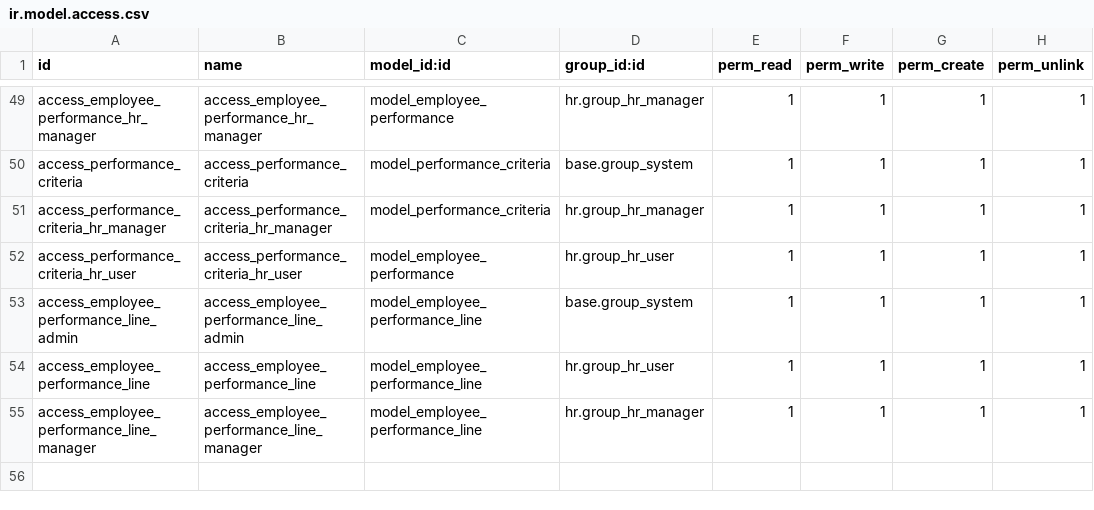
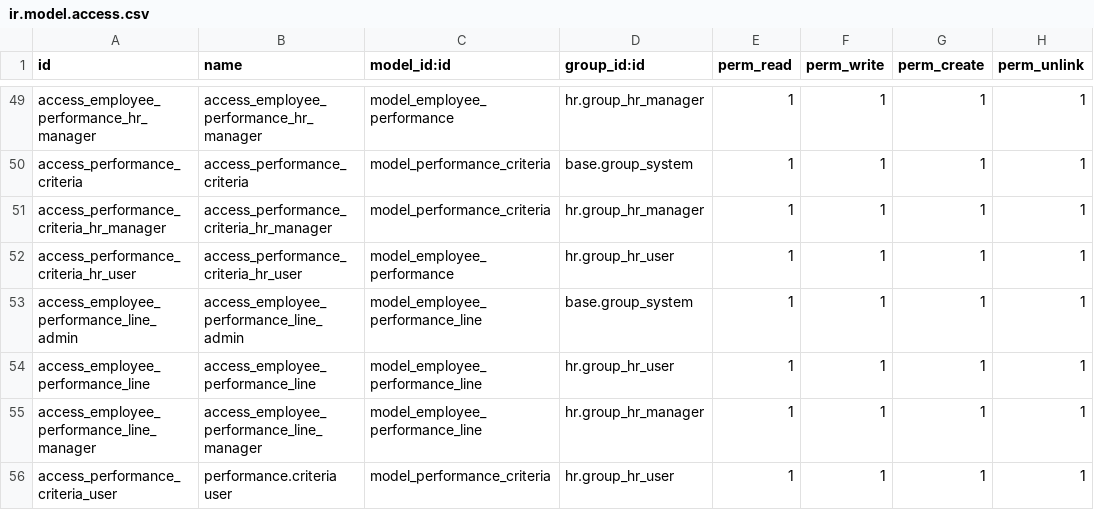
Before and after one commit to KritikaAgeis/Famti, a CSV file: famti/security/ir.model.access.csv, drawn as a sheet; only a part is shown, gaps mark what is left out.

Commit message:
[update] for the performance security and button group

```diff
--- a/famti/security/ir.model.access.csv
+++ b/famti/security/ir.model.access.csv
@@ -55 +55,2 @@ access_employee_performance_line,access_employee_performance_line,model_employee
 access_employee_performance_line_manager,access_employee_performance_line_manager,model_employee_performance_line,hr.group_hr_manager,1,1,1,1
+access_performance_criteria_user,performance.criteria user,model_performance_criteria,hr.group_hr_user,1,1,1,1
```
Also changed, not shown: 1 other file.
